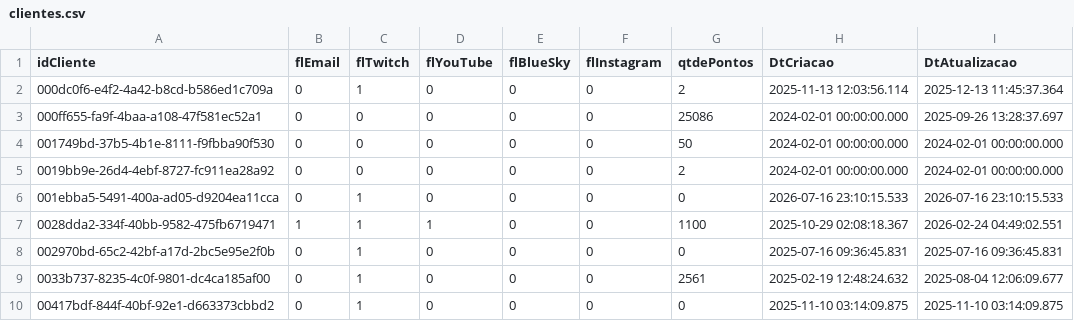
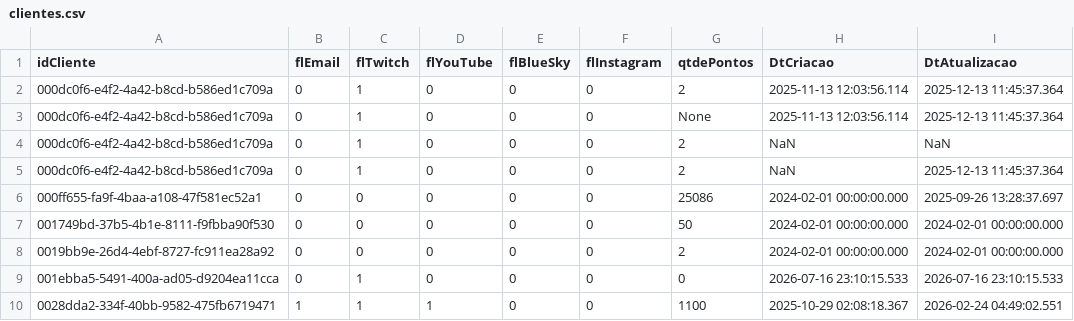
Before and after one commit to udyrzada/PandasToDS, a CSV file: Data/clientes.csv, drawn as a sheet; only a part is shown; the shorter side is filled out with more unchanged rows; the diff names each change by its address in the sheet, - before the commit and + after, or states it on an @@ line.

Commit message:
Dados faltantes: substituindo NaN e none - dropna e fillna

```diff
--- a/Data/clientes.csv
+++ b/Data/clientes.csv
+row 3: 000dc0f6-e4f2-4a42-b8cd-b586ed1c709a | 0 | 1 | 0 | 0 | 0 | None | 2025-11-13 12:03:56.114 | 2025-12-13 11:45:37.364
+row 4: 000dc0f6-e4f2-4a42-b8cd-b586ed1c709a | 0 | 1 | 0 | 0 | 0 | 2 | NaN | NaN
+row 5: 000dc0f6-e4f2-4a42-b8cd-b586ed1c709a | 0 | 1 | 0 | 0 | 0 | 2 | NaN | 2025-12-13 11:45:37.364
```
Also changed, not shown: 1 other file.
